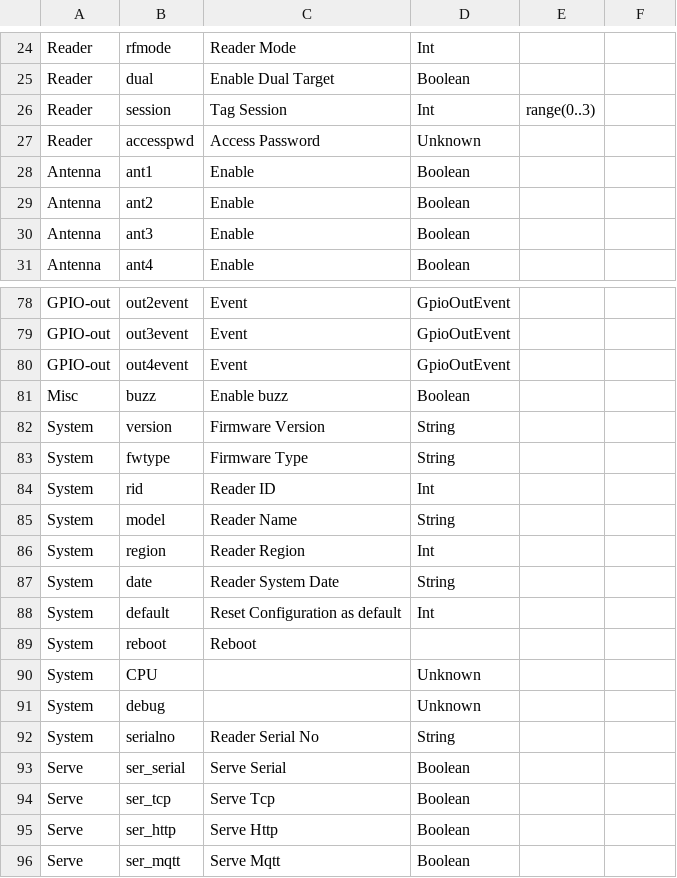
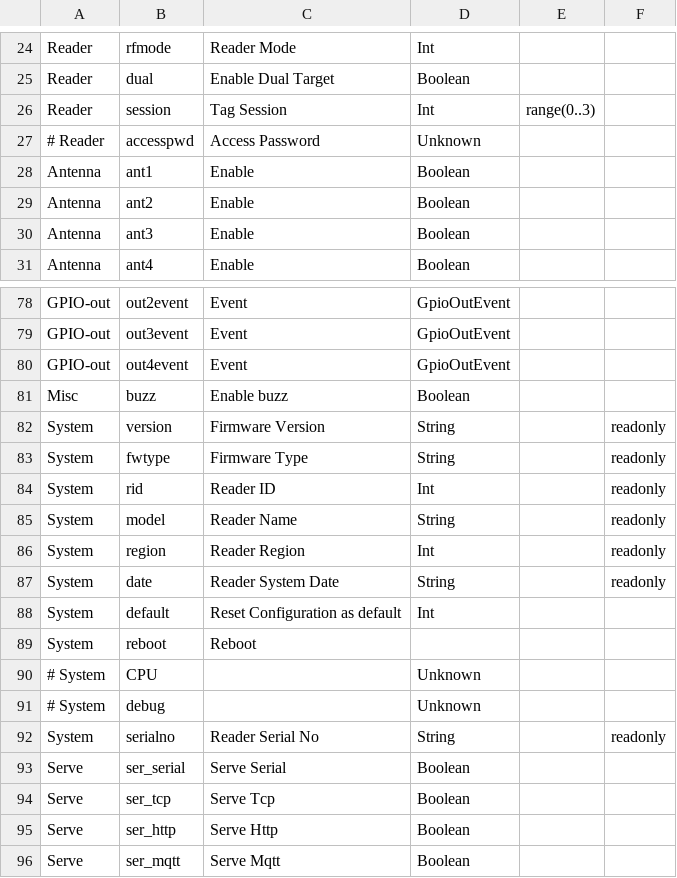
Before and after one commit to Sharp0802/apuls, a CSV file: app/src/main/codegen/commands.csv, drawn as a sheet; only a part is shown, gaps mark what is left out.

Commit message:
:fire: Unregister commands with unknown usage

```diff
--- a/app/src/main/codegen/commands.csv
+++ b/app/src/main/codegen/commands.csv
@@ -26,3 +26,3 @@ Reader,dual,Enable Dual Target,Boolean,,
 Reader,session,Tag Session,Int,range(0..3),
-Reader,accesspwd,Access Password,Unknown,,
+# Reader,accesspwd,Access Password,Unknown,,
 Antenna,ant1,Enable,Boolean,,
@@ -81,13 +81,13 @@ GPIO-out,out4event,Event,GpioOutEvent,,
 Misc,buzz,Enable buzz,Boolean,,
-System,version,Firmware Version,String,,
-System,fwtype,Firmware Type,String,,
-System,rid,Reader ID,Int,,
-System,model,Reader Name,String,,
-System,region,Reader Region,Int,,
-System,date,Reader System Date,String,,
+System,version,Firmware Version,String,,readonly
+System,fwtype,Firmware Type,String,,readonly
+System,rid,Reader ID,Int,,readonly
+System,model,Reader Name,String,,readonly
+System,region,Reader Region,Int,,readonly
+System,date,Reader System Date,String,,readonly
 System,default,Reset Configuration as default,Int,,
 System,reboot,Reboot,,,
-System,CPU,,Unknown,,
-System,debug,,Unknown,,
-System,serialno,Reader Serial No,String,,
+# System,CPU,,Unknown,,
+# System,debug,,Unknown,,
+System,serialno,Reader Serial No,String,,readonly
 Serve,ser_serial,Serve Serial,Boolean,,
```
Also changed, not shown: 1 other file.
